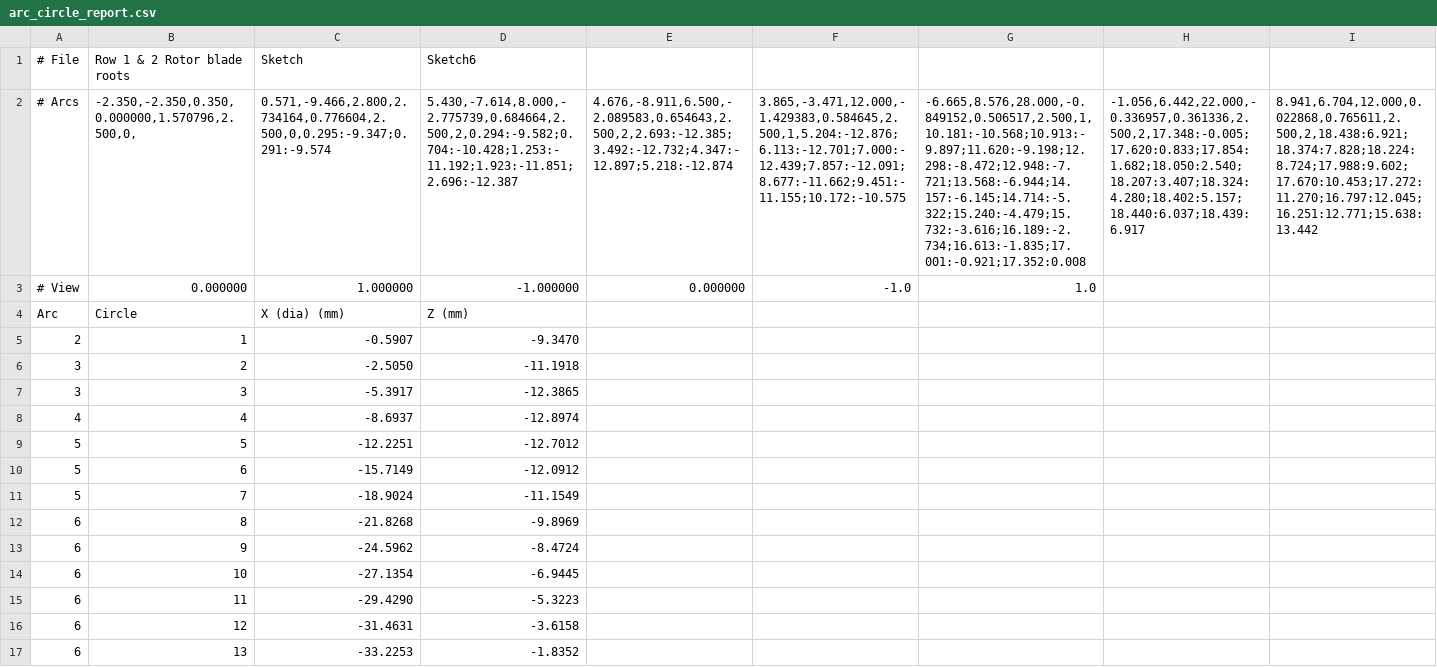
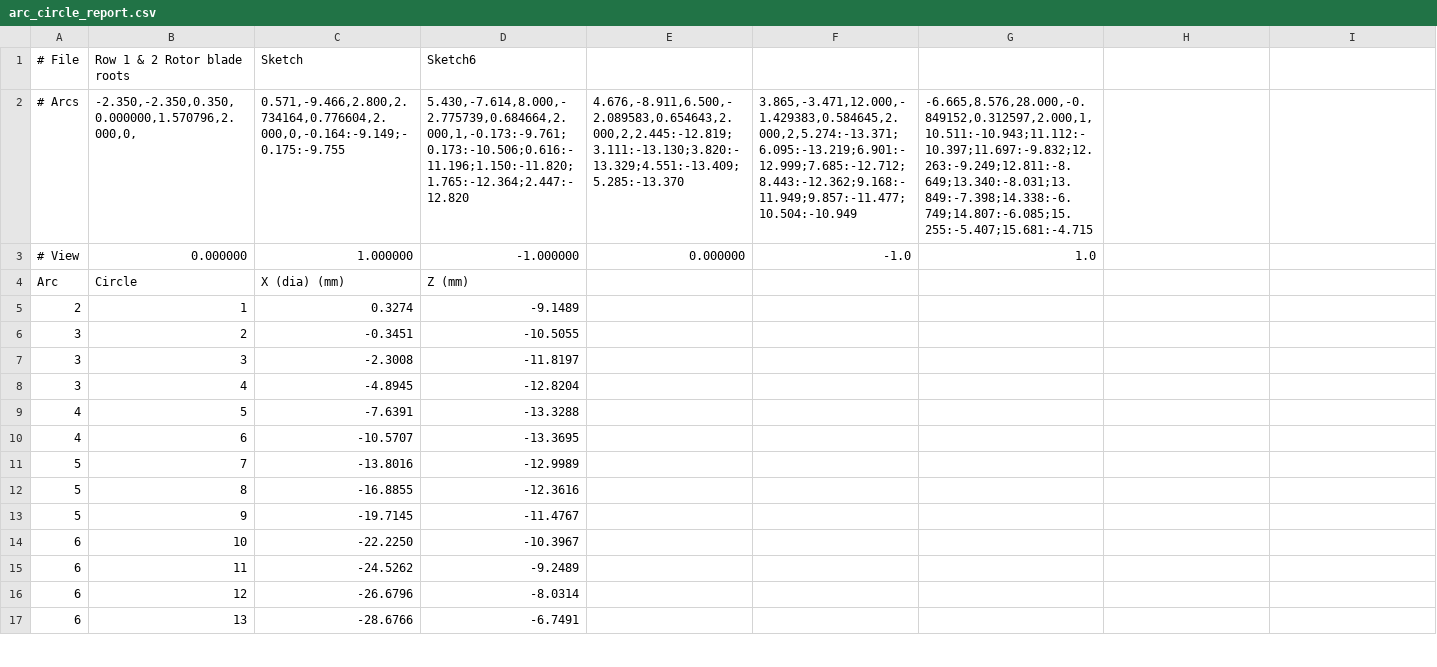
Before and after one commit to mattdennison77/arc-circle-fill, a CSV file: arc_circle_report.csv, drawn as a sheet; only a part is shown; removed rows and columns are numbered as before the commit, all else as after; the diff covers the shown part only; the diff names each change by its address in the sheet, - before the commit and + after, or states it on an @@ line.

Commit message:
Arc Circle Fill update

```diff
--- a/arc_circle_report.csv
+++ b/arc_circle_report.csv
-row 2: # Arcs | -2.350,-2.350,0.350,0.000000,1.570796,2.500,0, | 0.571,-9.466,2.800,2.734164,0.776604,2.500,0,0.295:-9.347;0.291:-9.574 | 5.430,-7.614,8.000,-2.775739,0.684664,2.500,2,0.294:-9.582;0.704:-10.428;1.253:-11.192;1.923:-11.851;2.696:-12.387 | 4.676,-8.911,6.500,-2.089583,0.654643,2.500,2,2.693:-12.385;3.492:-12.732;4.347:-12.897;5.218:-12.874 | 3.865,-3.471,12.000,-1.429383,0.584645,2.500,1,5.204:-12.876;6.113:-12.701;7.000:-12.439;7.857:-12.091;8.677:-11.662;9.451:-11.155;10.172:-10.575 | -6.665,8.576,28.000,-0.849152,0.506517,2.500,1,10.181:-10.568;10.913:-9.897;11.620:-9.198;12.298:-8.472;12.948:-7.721;13.568:-6.944;14.157:-6.145;14.714:-5.322;15.240:-4.479;15.732:-3.616;16.189:-2.734;16.613:-1.835;17.001:-0.921;17.352:0.008 | -1.056,6.442,22.000,-0.336957,0.361336,2.500,2,17.348:-0.005;17.620:0.833;17.854:1.682;18.050:2.540;18.207:3.407;18.324:4.280;18.402:5.157;18.440:6.037;18.439:6.917 | 8.941,6.704,12.000,0.022868,0.765611,2.500,2,18.438:6.921;18.374:7.828;18.224:8.724;17.988:9.602;17.670:10.453;17.272:11.270;16.797:12.045;16.251:12.771;15.638:13.442
+row 2: # Arcs | -2.350,-2.350,0.350,0.000000,1.570796,2.000,0, | 0.571,-9.466,2.800,2.734164,0.776604,2.000,0,-0.164:-9.149;-0.175:-9.755 | 5.430,-7.614,8.000,-2.775739,0.684664,2.000,1,-0.173:-9.761;0.173:-10.506;0.616:-11.196;1.150:-11.820;1.765:-12.364;2.447:-12.820 | 4.676,-8.911,6.500,-2.089583,0.654643,2.000,2,2.445:-12.819;3.111:-13.130;3.820:-13.329;4.551:-13.409;5.285:-13.370 | 3.865,-3.471,12.000,-1.429383,0.584645,2.000,2,5.274:-13.371;6.095:-13.219;6.901:-12.999;7.685:-12.712;8.443:-12.362;9.168:-11.949;9.857:-11.477;10.504:-10.949 | -6.665,8.576,28.000,-0.849152,0.312597,2.000,1,10.511:-10.943;11.112:-10.397;11.697:-9.832;12.263:-9.249;12.811:-8.649;13.340:-8.031;13.849:-7.398;14.338:-6.749;14.807:-6.085;15.255:-5.407;15.681:-4.715
-C5 (Sketch): -0.5907
+C5 (Sketch): 0.3274
-D5 (Sketch6): -9.3470
+D5 (Sketch6): -9.1489
-C6 (Sketch): -2.5050
+C6 (Sketch): -0.3451
-D6 (Sketch6): -11.1918
+D6 (Sketch6): -10.5055
-C7 (Sketch): -5.3917
+C7 (Sketch): -2.3008
-D7 (Sketch6): -12.3865
+D7 (Sketch6): -11.8197
-A8 (# File): 4
+A8 (# File): 3
-C8 (Sketch): -8.6937
+C8 (Sketch): -4.8945
-D8 (Sketch6): -12.8974
+D8 (Sketch6): -12.8204
-A9:A10 (# File): 5
+A9:A10 (# File): 4
-C9 (Sketch): -12.2251
+C9 (Sketch): -7.6391
-D9 (Sketch6): -12.7012
+D9 (Sketch6): -13.3288
-C10 (Sketch): -15.7149
+C10 (Sketch): -10.5707
-D10 (Sketch6): -12.0912
+D10 (Sketch6): -13.3695
-C11 (Sketch): -18.9024
+C11 (Sketch): -13.8016
-D11 (Sketch6): -11.1549
+D11 (Sketch6): -12.9989
-A12:A13 (# File): 6
+A12:A13 (# File): 5
-C12 (Sketch): -21.8268
+C12 (Sketch): -16.8855
-D12 (Sketch6): -9.8969
+D12 (Sketch6): -12.3616
-C13 (Sketch): -24.5962
+C13 (Sketch): -19.7145
-D13 (Sketch6): -8.4724
+D13 (Sketch6): -11.4767
-C14 (Sketch): -27.1354
+C14 (Sketch): -22.2250
-D14 (Sketch6): -6.9445
+D14 (Sketch6): -10.3967
-C15 (Sketch): -29.4290
+C15 (Sketch): -24.5262
-D15 (Sketch6): -5.3223
+D15 (Sketch6): -9.2489
-C16 (Sketch): -31.4631
+C16 (Sketch): -26.6796
-D16 (Sketch6): -3.6158
+D16 (Sketch6): -8.0314
-C17 (Sketch): -33.2253
+C17 (Sketch): -28.6766
-D17 (Sketch6): -1.8352
+D17 (Sketch6): -6.7491
```
Also changed, not shown: 9 removed rows and 2 edited cells elsewhere in this file, 1 other file.
